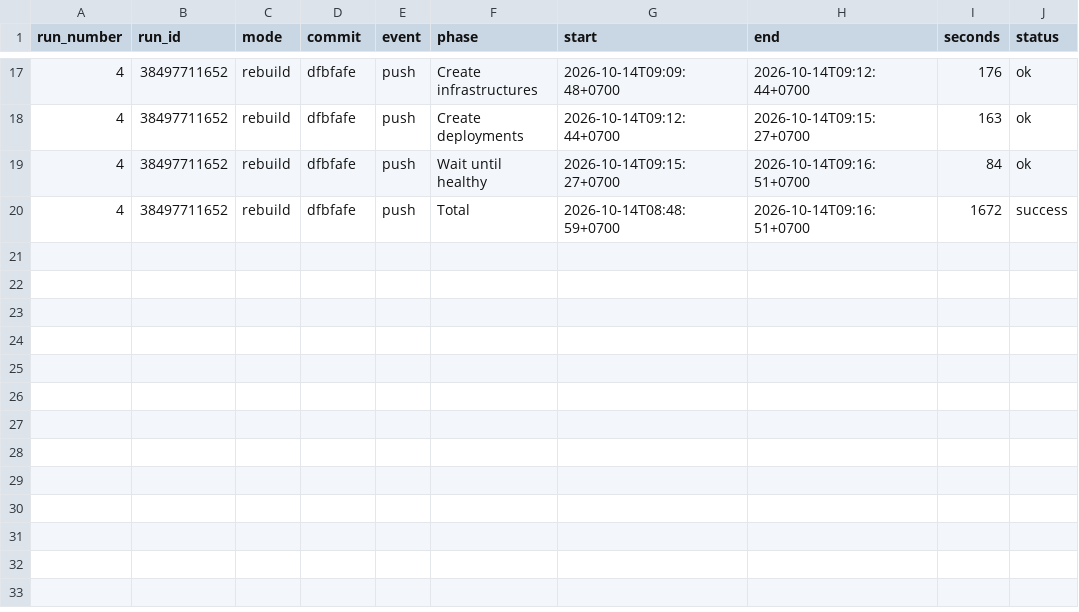
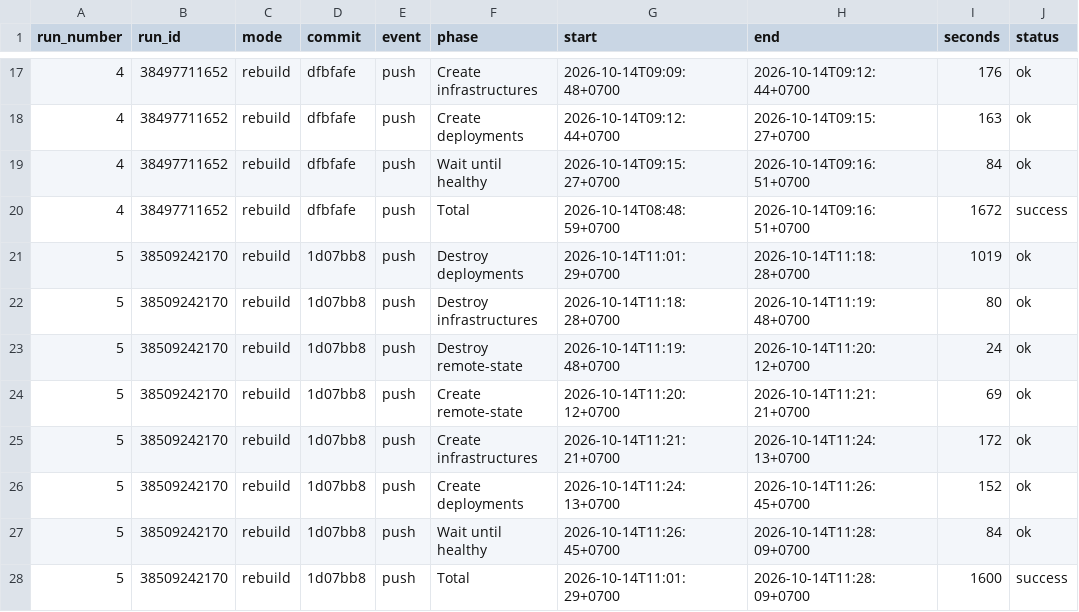
Before and after one commit to leangsengk90/devops2-assessment2, a CSV file: reports/github-actions/timings.csv, drawn as a sheet; only a part is shown, gaps mark what is left out; the diff names each change by its address in the sheet, - before the commit and + after, or states it on an @@ line.

```diff
--- a/reports/github-actions/timings.csv
+++ b/reports/github-actions/timings.csv
+row 21: 5 | 38509242170 | rebuild | 1d07bb8 | push | Destroy deployments | 2026-10-14T11:01:29+0700 | 2026-10-14T11:18:28+0700 | 1019 | ok
+row 22: 5 | 38509242170 | rebuild | 1d07bb8 | push | Destroy infrastructures | 2026-10-14T11:18:28+0700 | 2026-10-14T11:19:48+0700 | 80 | ok
+row 23: 5 | 38509242170 | rebuild | 1d07bb8 | push | Destroy remote-state | 2026-10-14T11:19:48+0700 | 2026-10-14T11:20:12+0700 | 24 | ok
+row 24: 5 | 38509242170 | rebuild | 1d07bb8 | push | Create remote-state | 2026-10-14T11:20:12+0700 | 2026-10-14T11:21:21+0700 | 69 | ok
+row 25: 5 | 38509242170 | rebuild | 1d07bb8 | push | Create infrastructures | 2026-10-14T11:21:21+0700 | 2026-10-14T11:24:13+0700 | 172 | ok
+row 26: 5 | 38509242170 | rebuild | 1d07bb8 | push | Create deployments | 2026-10-14T11:24:13+0700 | 2026-10-14T11:26:45+0700 | 152 | ok
+row 27: 5 | 38509242170 | rebuild | 1d07bb8 | push | Wait until healthy | 2026-10-14T11:26:45+0700 | 2026-10-14T11:28:09+0700 | 84 | ok
+row 28: 5 | 38509242170 | rebuild | 1d07bb8 | push | Total | 2026-10-14T11:01:29+0700 | 2026-10-14T11:28:09+0700 | 1600 | success
```
Also changed, not shown: reports/github-actions/service-health.csv, 4 other files.
